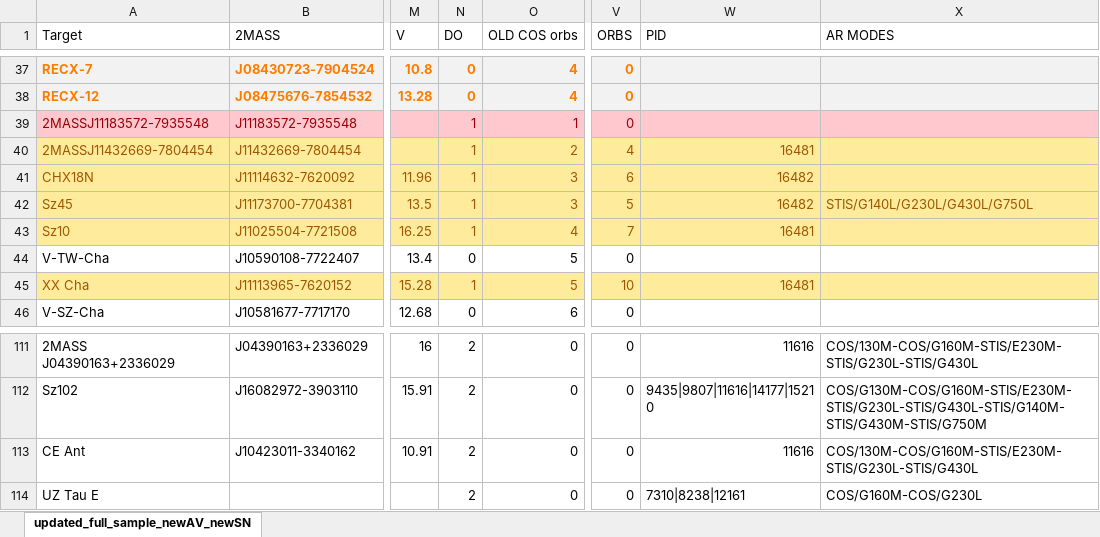
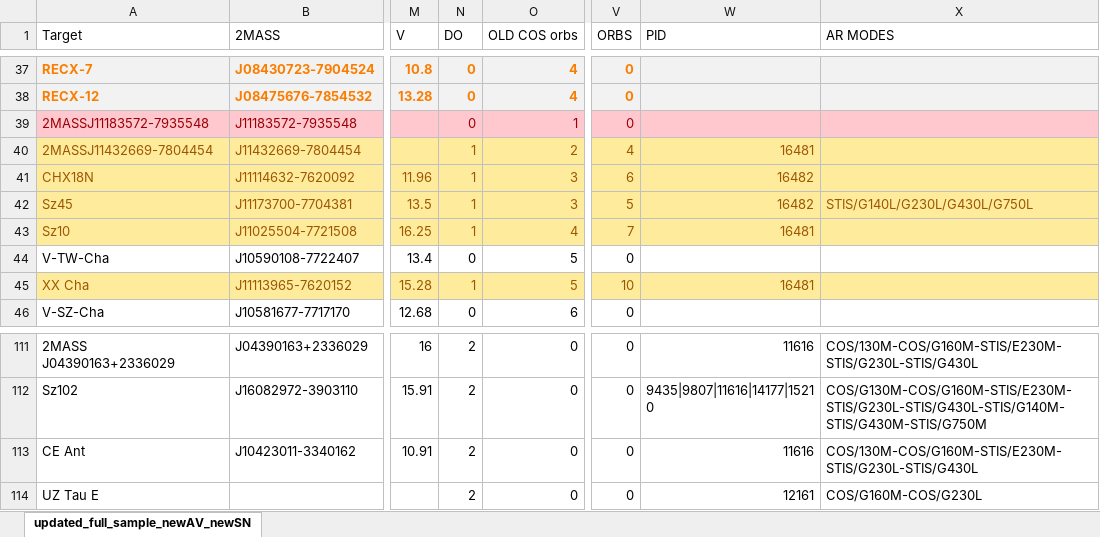
Before and after one commit to spacetelescope/ullyses-utils, an Excel workbook: utils/data/target_metadata/full_sample_CTTS.xlsx, sheet updated_full_sample_newAV_newSN, drawn as a sheet; only a part is shown, gaps mark what is left out; values as stored, in another font and other column widths than the file's, no borders; conditional formats not drawn; the diff names each change by its address in the sheet, - before the commit and + after, or states it on an @@ line.

Commit message:
a few more target fixes (see email to Rachel P on 5/26/22)

```diff
--- a/utils/data/target_metadata/full_sample_CTTS.xlsx (sheet updated_full_sample_newAV_newSN)
+++ b/utils/data/target_metadata/full_sample_CTTS.xlsx (sheet updated_full_sample_newAV_newSN)
-N39 (DO): 1
+N39 (DO): 0
-W114 (PID): 7310|8238|12161
+W114 (PID): 12161
```
Also changed, not shown: 2 other files.
